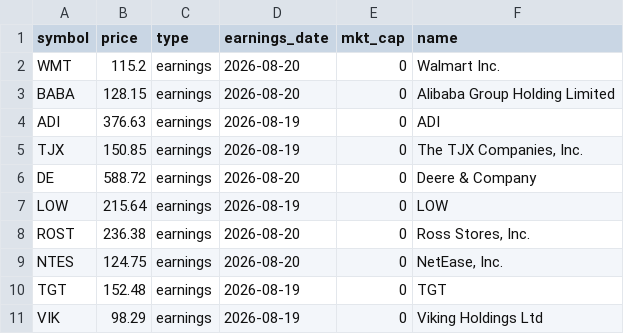
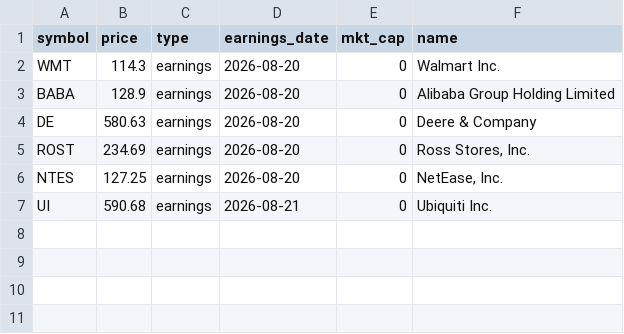
Before and after one commit to maduranga-hub/us-stock-ai, a CSV file: active_earnings_signals.csv, drawn as a sheet.

```diff
--- a/active_earnings_signals.csv
+++ b/active_earnings_signals.csv
@@ -1,11 +1,7 @@
 symbol,price,type,earnings_date,mkt_cap,name
-WMT,115.2,earnings,2026-08-20,0,Walmart Inc.
-BABA,128.15,earnings,2026-08-20,0,Alibaba Group Holding Limited
-ADI,376.63,earnings,2026-08-19,0,ADI
-TJX,150.85,earnings,2026-08-19,0,"The TJX Companies, Inc."
-DE,588.72,earnings,2026-08-20,0,Deere & Company
-LOW,215.64,earnings,2026-08-19,0,LOW
-ROST,236.38,earnings,2026-08-20,0,"Ross Stores, Inc."
-NTES,124.75,earnings,2026-08-20,0,"NetEase, Inc."
-TGT,152.48,earnings,2026-08-19,0,TGT
-VIK,98.29,earnings,2026-08-19,0,Viking Holdings Ltd
+WMT,114.3,earnings,2026-08-20,0,Walmart Inc.
+BABA,128.9,earnings,2026-08-20,0,Alibaba Group Holding Limited
+DE,580.63,earnings,2026-08-20,0,Deere & Company
+ROST,234.69,earnings,2026-08-20,0,"Ross Stores, Inc."
+NTES,127.25,earnings,2026-08-20,0,"NetEase, Inc."
+UI,590.68,earnings,2026-08-21,0,Ubiquiti Inc.
```
